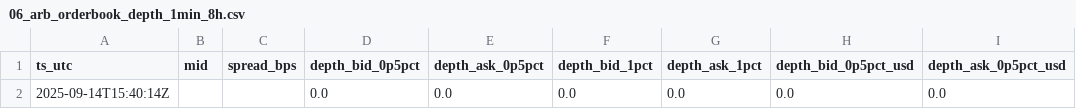
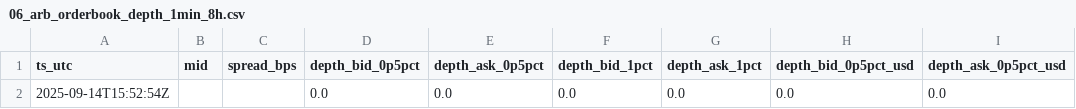
Before and after one commit to reddyKIM/run-, a CSV file: data/06_arb_orderbook_depth_1min_8h.csv, drawn as a sheet; only a part is shown; the diff names each change by its address in the sheet, - before the commit and + after, or states it on an @@ line.

```diff
--- a/data/06_arb_orderbook_depth_1min_8h.csv
+++ b/data/06_arb_orderbook_depth_1min_8h.csv
-A2 (ts_utc): 2025-09-14T15:40:14Z
+A2 (ts_utc): 2025-09-14T15:52:54Z
```
Also changed, not shown: 1 other file.
